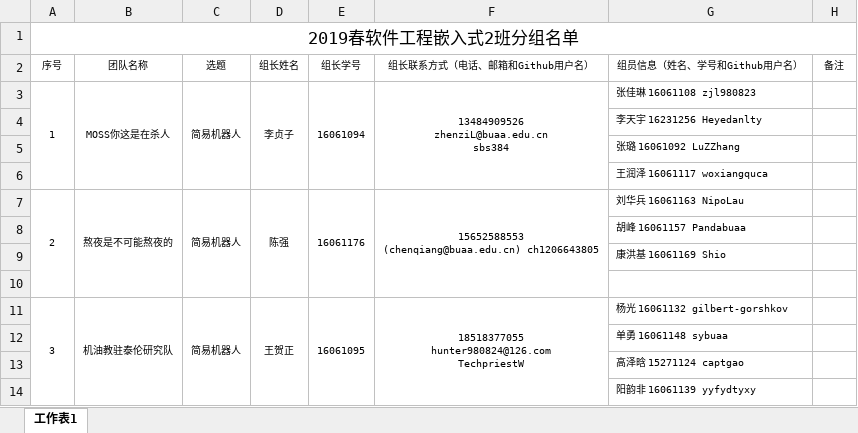
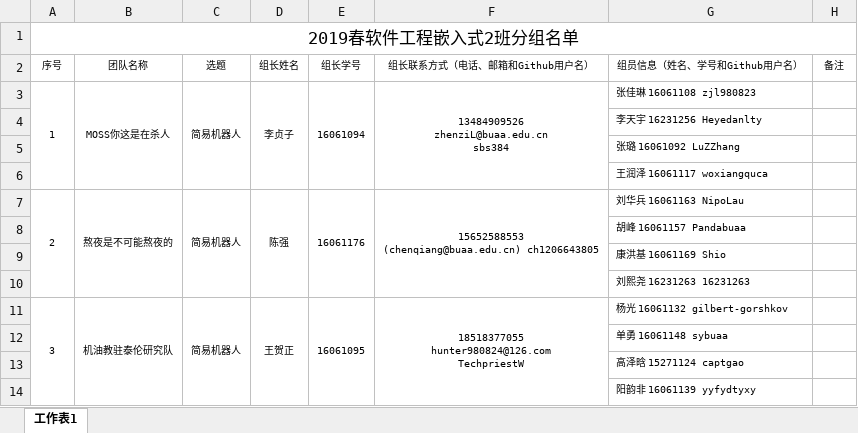
Before and after one commit to sebuaa2019/PPT, an Excel workbook: 2019春软工嵌入式2班分组名单.xlsx, sheet 工作表1, drawn as a sheet; values as stored, in another font and other column widths than the file's, no borders; the diff names each change by its address in the sheet, - before the commit and + after, or states it on an @@ line.

```diff
--- a/2019春软工嵌入式2班分组名单.xlsx (sheet 工作表1)
+++ b/2019春软工嵌入式2班分组名单.xlsx (sheet 工作表1)
-G10 (组员信息（姓名、学号和Github用户名）): (empty)
+G10 (组员信息（姓名、学号和Github用户名）): 刘熙尧 16231263 16231263
```
Also changed, not shown: 2019春软工嵌入式1班分组名单.xlsx.
